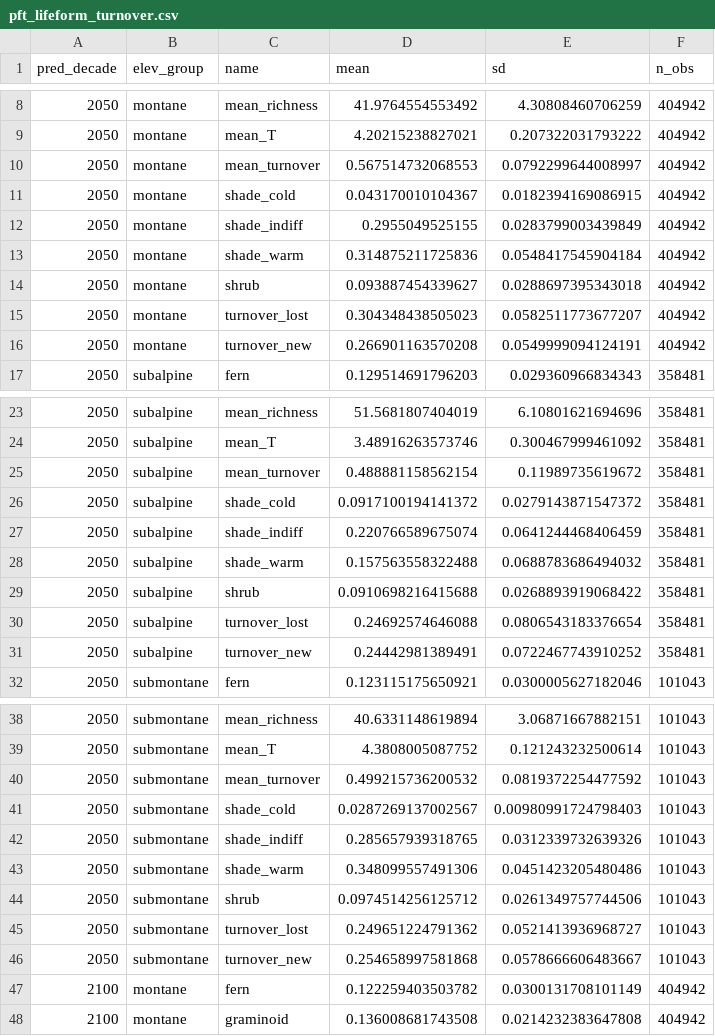
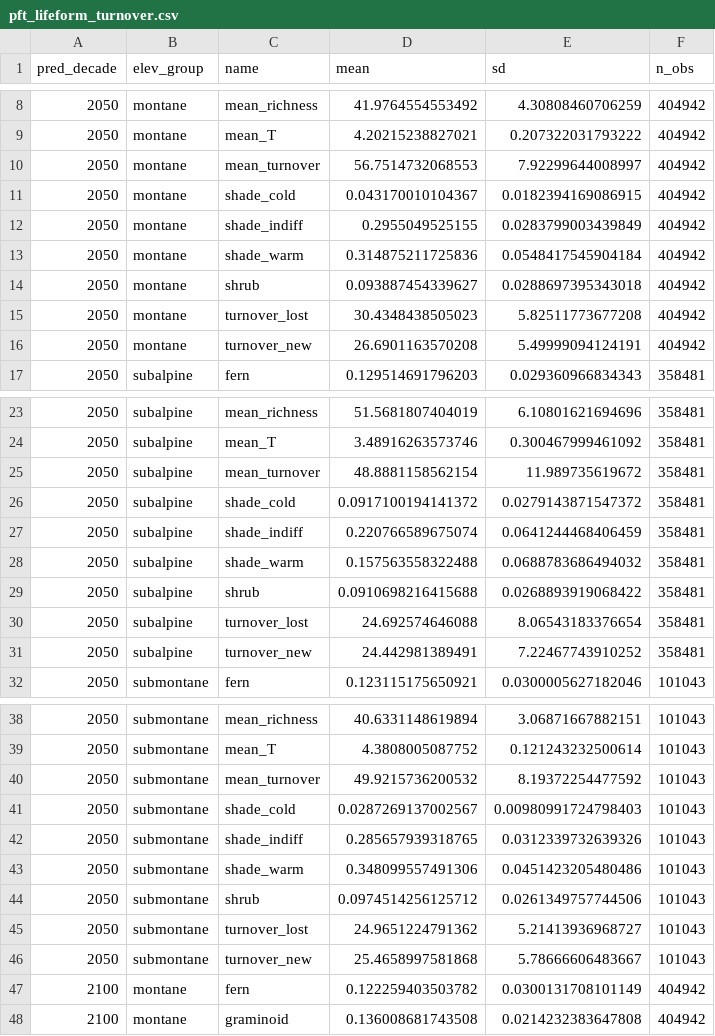
Before and after one commit to kbraziun/Braziunas_etal_FutureForestFloor, a CSV file: analysis/q1_futureforestfloor/pft_lifeform_turnover.csv, drawn as a sheet; only a part is shown, gaps mark what is left out; the diff covers the shown part only.

Commit message:
additional turnover calculations in analysis script and csv

```diff
--- a/analysis/q1_futureforestfloor/pft_lifeform_turnover.csv
+++ b/analysis/q1_futureforestfloor/pft_lifeform_turnover.csv
@@ -9,3 +9,3 @@
 2050,"montane","mean_T",4.20215238827021,0.207322031793222,404942
-2050,"montane","mean_turnover",0.567514732068553,0.0792299644008997,404942
+2050,"montane","mean_turnover",56.7514732068553,7.92299644008997,404942
 2050,"montane","shade_cold",0.043170010104367,0.0182394169086915,404942
@@ -14,4 +14,4 @@
 2050,"montane","shrub",0.093887454339627,0.0288697395343018,404942
-2050,"montane","turnover_lost",0.304348438505023,0.0582511773677207,404942
-2050,"montane","turnover_new",0.266901163570208,0.0549999094124191,404942
+2050,"montane","turnover_lost",30.4348438505023,5.82511773677208,404942
+2050,"montane","turnover_new",26.6901163570208,5.49999094124191,404942
 2050,"subalpine","fern",0.129514691796203,0.029360966834343,358481
@@ -24,3 +24,3 @@
 2050,"subalpine","mean_T",3.48916263573746,0.300467999461092,358481
-2050,"subalpine","mean_turnover",0.488881158562154,0.11989735619672,358481
+2050,"subalpine","mean_turnover",48.8881158562154,11.989735619672,358481
 2050,"subalpine","shade_cold",0.0917100194141372,0.0279143871547372,358481
@@ -29,4 +29,4 @@
 2050,"subalpine","shrub",0.0910698216415688,0.0268893919068422,358481
-2050,"subalpine","turnover_lost",0.24692574646088,0.0806543183376654,358481
-2050,"subalpine","turnover_new",0.24442981389491,0.0722467743910252,358481
+2050,"subalpine","turnover_lost",24.692574646088,8.06543183376654,358481
+2050,"subalpine","turnover_new",24.442981389491,7.22467743910252,358481
 2050,"submontane","fern",0.123115175650921,0.0300005627182046,101043
@@ -39,3 +39,3 @@
 2050,"submontane","mean_T",4.3808005087752,0.121243232500614,101043
-2050,"submontane","mean_turnover",0.499215736200532,0.0819372254477592,101043
+2050,"submontane","mean_turnover",49.9215736200532,8.19372254477592,101043
 2050,"submontane","shade_cold",0.0287269137002567,0.00980991724798403,101043
@@ -44,4 +44,4 @@
 2050,"submontane","shrub",0.0974514256125712,0.0261349757744506,101043
-2050,"submontane","turnover_lost",0.249651224791362,0.0521413936968727,101043
-2050,"submontane","turnover_new",0.254658997581868,0.0578666606483667,101043
+2050,"submontane","turnover_lost",24.9651224791362,5.21413936968727,101043
+2050,"submontane","turnover_new",25.4658997581868,5.78666606483667,101043
 2100,"montane","fern",0.122259403503782,0.0300131708101149,404942
```
Also changed, not shown: 18 edited cells elsewhere in this file, 1 other file.
